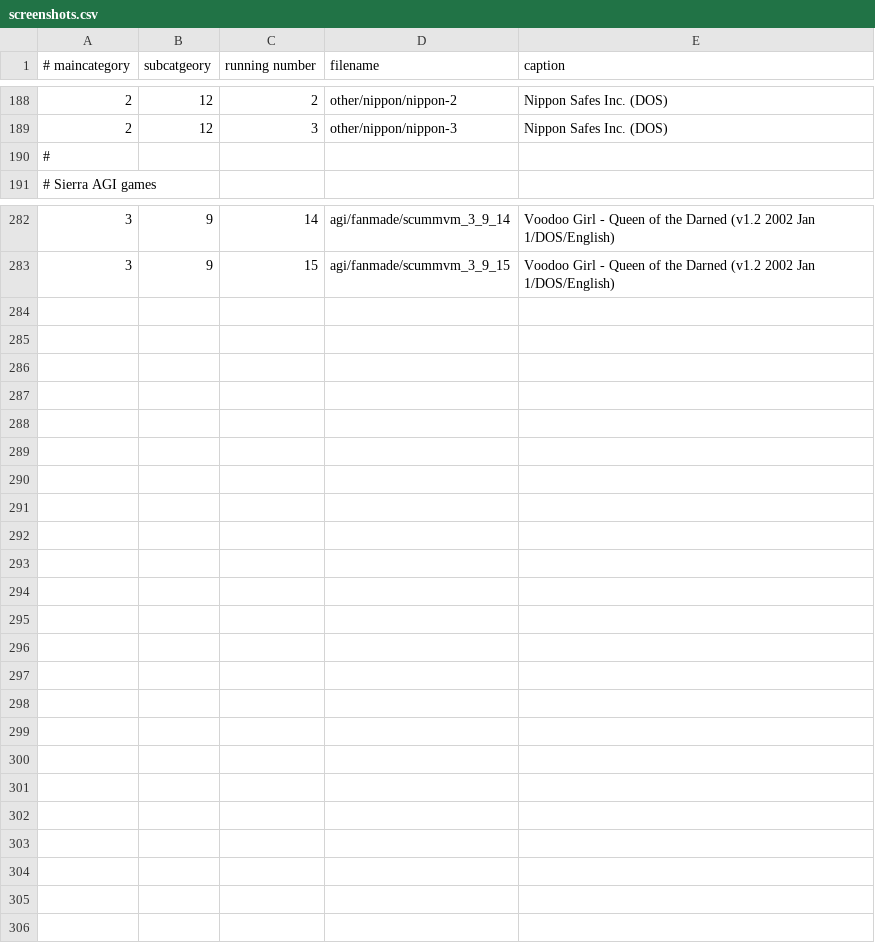
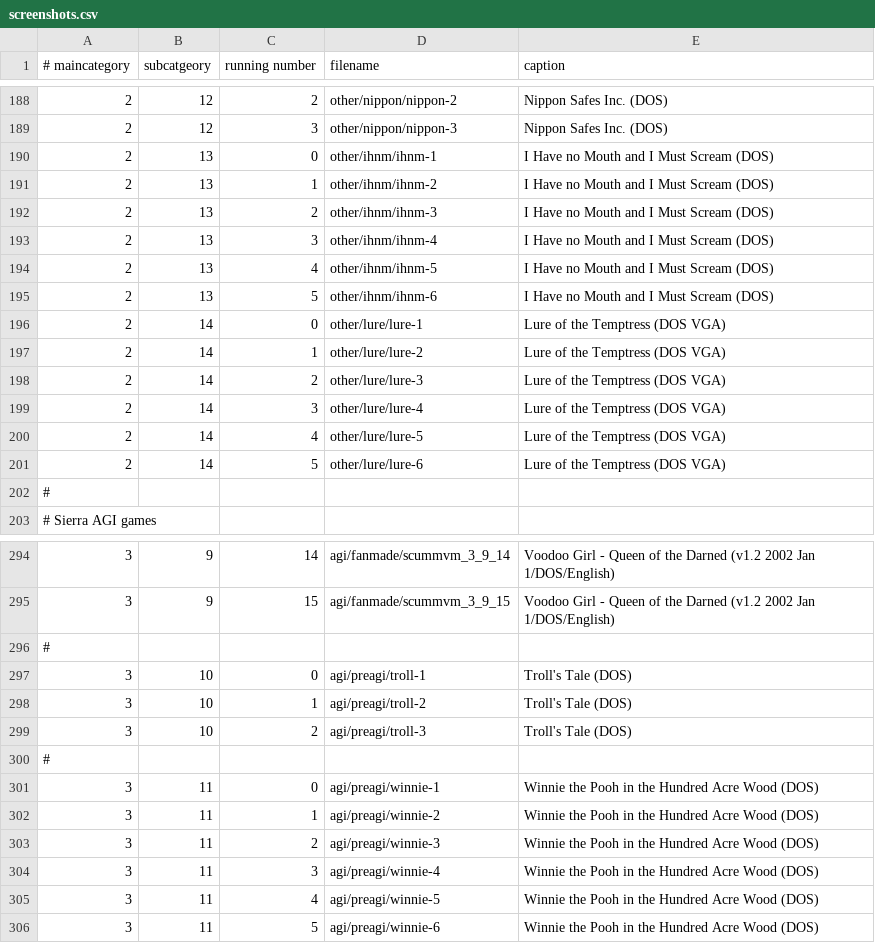
Before and after one commit to scummvm/scummvm-web, a CSV file: screenshots/screenshots.csv, drawn as a sheet; only a part is shown, gaps mark what is left out; the diff names each change by its address in the sheet, - before the commit and + after, or states it on an @@ line.

Commit message:
- Add Lure to compatibility page (95%) - Add Lure, IHNM, Winnie and Troll screenshots Patches #1868327, #1866846, #1868475 and #1869236 all thanks to md5
svn path=/web/trunk/; revision=30442

```diff
--- a/screenshots/screenshots.csv
+++ b/screenshots/screenshots.csv
+row 190: 2 | 13 | 0 | other/ihnm/ihnm-1 | I Have no Mouth and I Must Scream (DOS)
+row 191: 2 | 13 | 1 | other/ihnm/ihnm-2 | I Have no Mouth and I Must Scream (DOS)
+row 192: 2 | 13 | 2 | other/ihnm/ihnm-3 | I Have no Mouth and I Must Scream (DOS)
+row 193: 2 | 13 | 3 | other/ihnm/ihnm-4 | I Have no Mouth and I Must Scream (DOS)
+row 194: 2 | 13 | 4 | other/ihnm/ihnm-5 | I Have no Mouth and I Must Scream (DOS)
+row 195: 2 | 13 | 5 | other/ihnm/ihnm-6 | I Have no Mouth and I Must Scream (DOS)
+row 196: 2 | 14 | 0 | other/lure/lure-1 | Lure of the Temptress (DOS VGA)
+row 197: 2 | 14 | 1 | other/lure/lure-2 | Lure of the Temptress (DOS VGA)
+row 198: 2 | 14 | 2 | other/lure/lure-3 | Lure of the Temptress (DOS VGA)
+row 199: 2 | 14 | 3 | other/lure/lure-4 | Lure of the Temptress (DOS VGA)
+row 200: 2 | 14 | 4 | other/lure/lure-5 | Lure of the Temptress (DOS VGA)
+row 201: 2 | 14 | 5 | other/lure/lure-6 | Lure of the Temptress (DOS VGA)
+row 296: #
+row 297: 3 | 10 | 0 | agi/preagi/troll-1 | Troll's Tale (DOS)
+row 298: 3 | 10 | 1 | agi/preagi/troll-2 | Troll's Tale (DOS)
+row 299: 3 | 10 | 2 | agi/preagi/troll-3 | Troll's Tale (DOS)
+row 300: #
+row 301: 3 | 11 | 0 | agi/preagi/winnie-1 | Winnie the Pooh in the Hundred Acre Wood (DOS)
+row 302: 3 | 11 | 1 | agi/preagi/winnie-2 | Winnie the Pooh in the Hundred Acre Wood (DOS)
+row 303: 3 | 11 | 2 | agi/preagi/winnie-3 | Winnie the Pooh in the Hundred Acre Wood (DOS)
+row 304: 3 | 11 | 3 | agi/preagi/winnie-4 | Winnie the Pooh in the Hundred Acre Wood (DOS)
+row 305: 3 | 11 | 4 | agi/preagi/winnie-5 | Winnie the Pooh in the Hundred Acre Wood (DOS)
+row 306: 3 | 11 | 5 | agi/preagi/winnie-6 | Winnie the Pooh in the Hundred Acre Wood (DOS)
```
Also changed, not shown: 47 other files.
